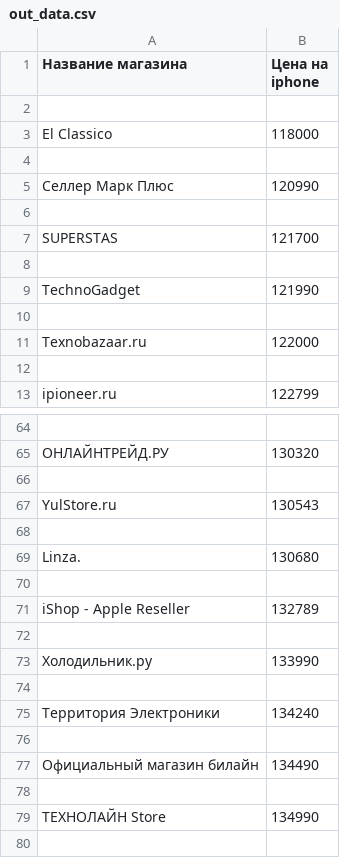
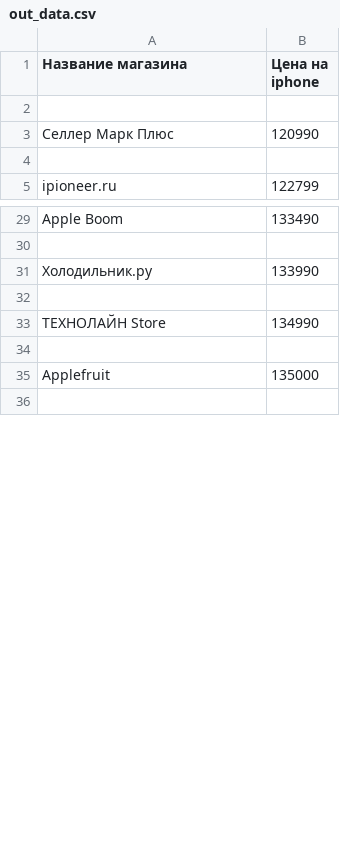
Before and after one commit to R0masik/parsing_yandex_market, a CSV file: out_data.csv, drawn as a sheet; only a part is shown, gaps mark what is left out; the shorter side is filled out with more unchanged rows; removed rows and columns are numbered as before the commit, all else as after; the diff covers the shown part only; the diff names each change by its address in the sheet, - before the commit and + after, or states it on an @@ line.

```diff
--- a/out_data.csv
+++ b/out_data.csv
-row 3: El Classico | 118000
-row 4: (empty)
-row 6: (empty)
-row 7: SUPERSTAS | 121700
-row 8: (empty)
-row 9: TechnoGadget | 121990
-row 10: (empty)
-row 11: Texnobazaar.ru | 122000
-row 29: (empty)
+row 29: Apple Boom | 133490
-row 65: ОНЛАЙНТРЕЙД.РУ | 130320
-row 66: (empty)
-row 67: YulStore.ru | 130543
-row 68: (empty)
-row 69: Linza. | 130680
-row 70: (empty)
-row 71: iShop - Apple Reseller | 132789
-row 74: (empty)
-row 75: Территория Электроники | 134240
-row 76: (empty)
-row 77: Официальный магазин билайн | 134490
```
Also changed, not shown: 6 added rows, 43 removed rows and 5 edited cells elsewhere in this file, 2 other files.
